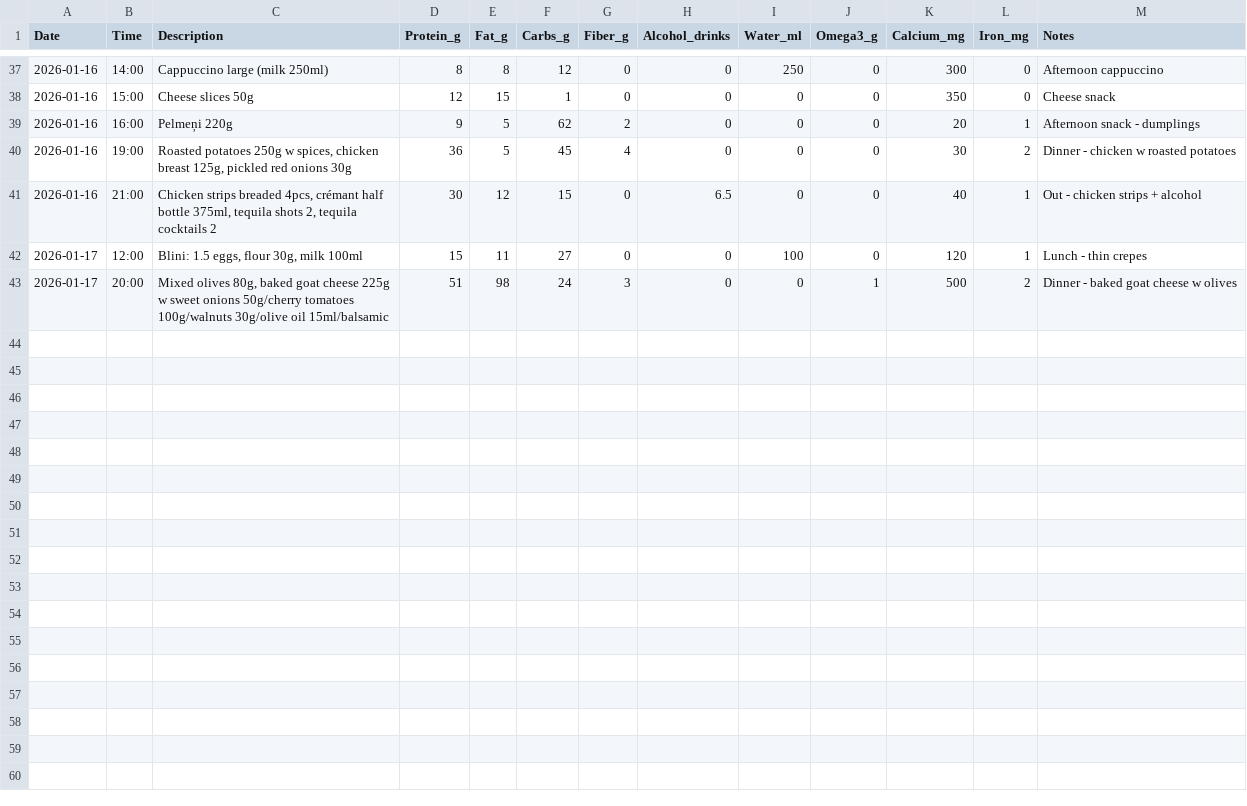
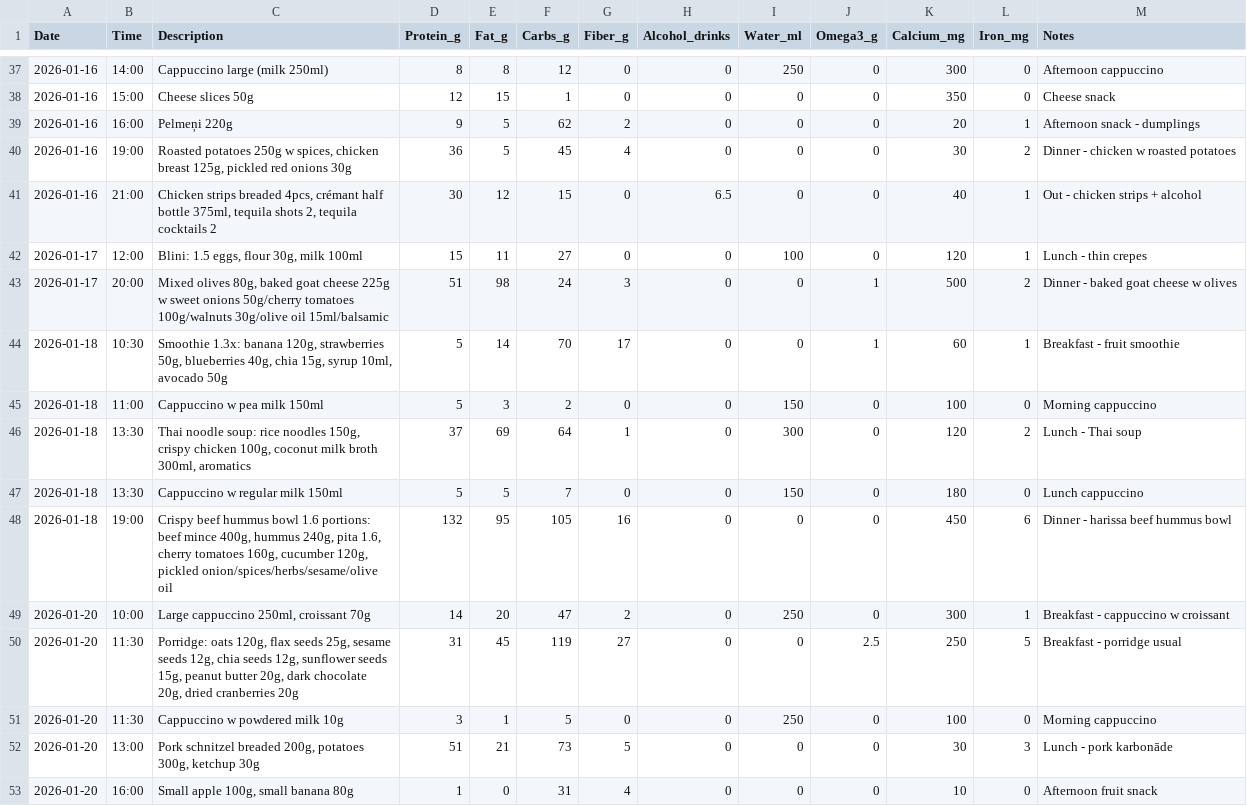
Before and after one commit to ray752/cooking_friend, a CSV file: nutrition_log.csv, drawn as a sheet; only a part is shown, gaps mark what is left out.

Commit message:
Add Sunday 18.01 (184g) + Monday 20.01 partial (100g so far)

```diff
--- a/nutrition_log.csv
+++ b/nutrition_log.csv
@@ -43 +43,11 @@ Date,Time,Description,Protein_g,Fat_g,Carbs_g,Fiber_g,Alcohol_drinks,Water_ml,Om
 2026-01-17,20:00,"Mixed olives 80g, baked goat cheese 225g w sweet onions 50g/cherry tomatoes 100g/walnuts 30g/olive oil 15ml/balsamic",51,98,24,3,0,0,1,500,2,Dinner - baked goat cheese w olives
+2026-01-18,10:30,"Smoothie 1.3x: banana 120g, strawberries 50g, blueberries 40g, chia 15g, syrup 10ml, avocado 50g",5,14,70,17,0,0,1,60,1,Breakfast - fruit smoothie
+2026-01-18,11:00,Cappuccino w pea milk 150ml,5,3,2,0,0,150,0,100,0,Morning cappuccino
+2026-01-18,13:30,"Thai noodle soup: rice noodles 150g, crispy chicken 100g, coconut milk broth 300ml, aromatics",37,69,64,1,0,300,0,120,2,Lunch - Thai soup
+2026-01-18,13:30,Cappuccino w regular milk 150ml,5,5,7,0,0,150,0,180,0,Lunch cappuccino
+2026-01-18,19:00,"Crispy beef hummus bowl 1.6 portions: beef mince 400g, hummus 240g, pita 1.6, cherry tomatoes 160g, cucumber 120g, pickled onion/spices/herbs/sesame/olive oil",132,95,105,16,0,0,0,450,6,Dinner - harissa beef hummus bowl
+2026-01-20,10:00,"Large cappuccino 250ml, croissant 70g",14,20,47,2,0,250,0,300,1,Breakfast - cappuccino w croissant
+2026-01-20,11:30,"Porridge: oats 120g, flax seeds 25g, sesame seeds 12g, chia seeds 12g, sunflower seeds 15g, peanut butter 20g, dark chocolate 20g, dried cranberries 20g",31,45,119,27,0,0,2.5,250,5,Breakfast - porridge usual
+2026-01-20,11:30,Cappuccino w powdered milk 10g,3,1,5,0,0,250,0,100,0,Morning cappuccino
+2026-01-20,13:00,"Pork schnitzel breaded 200g, potatoes 300g, ketchup 30g",51,21,73,5,0,0,0,30,3,Lunch - pork karbonāde
+2026-01-20,16:00,"Small apple 100g, small banana 80g",1,0,31,4,0,0,0,10,0,Afternoon fruit snack
```
